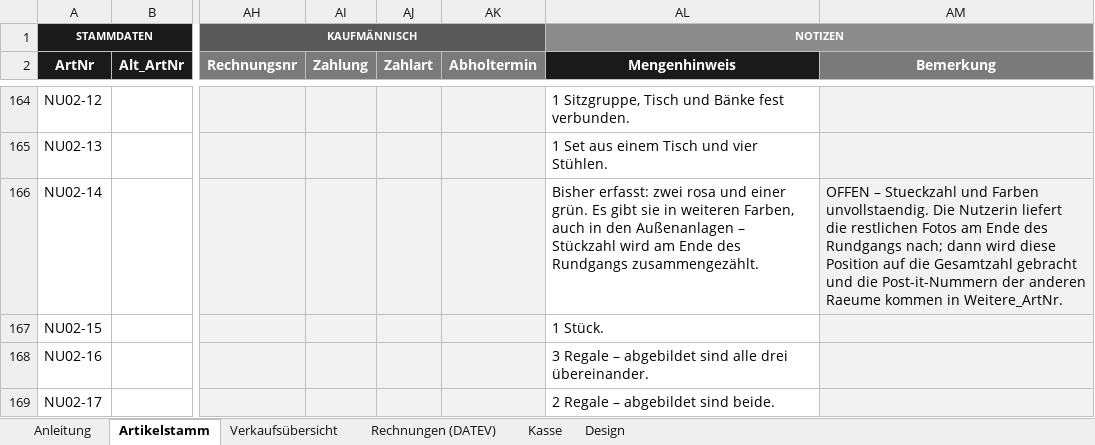
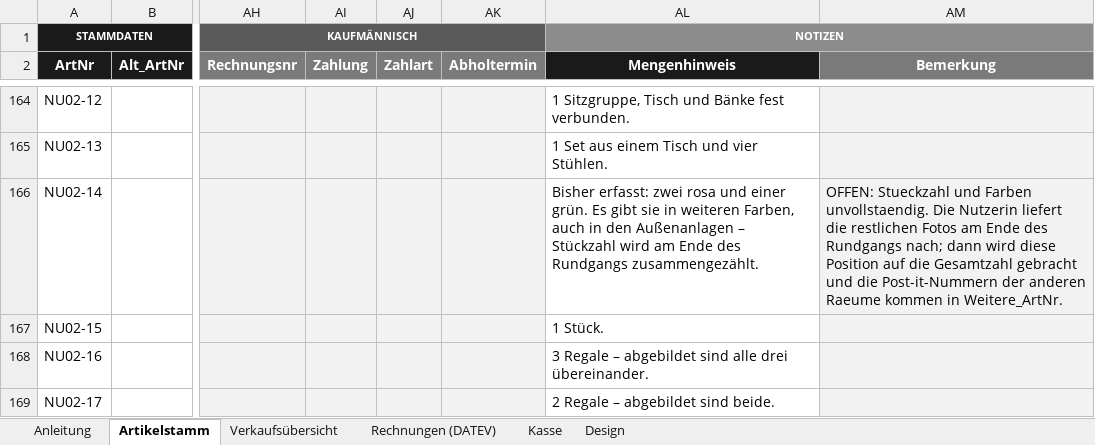
Before and after one commit to jenny9876781/Ablage-, an Excel workbook: ausgabe/01_Artikelstamm_kikripp.xlsx, sheet Artikelstamm, drawn as a sheet; only a part is shown, gaps mark what is left out; values as stored, in another font and other column widths than the file's, no borders; conditional formats not drawn; the diff covers the shown part only; the diff names each change by its address in the sheet, - before the commit and + after, or states it on an @@ line.

```diff
--- a/ausgabe/01_Artikelstamm_kikripp.xlsx (sheet Artikelstamm)
+++ b/ausgabe/01_Artikelstamm_kikripp.xlsx (sheet Artikelstamm)
-AM166 (Bemerkung): OFFEN – Stueckzahl und…
+AM166 (Bemerkung): OFFEN: Stueckzahl und…
```
Also changed, not shown: 12 edited cells elsewhere in this sheet, 6 other files.
